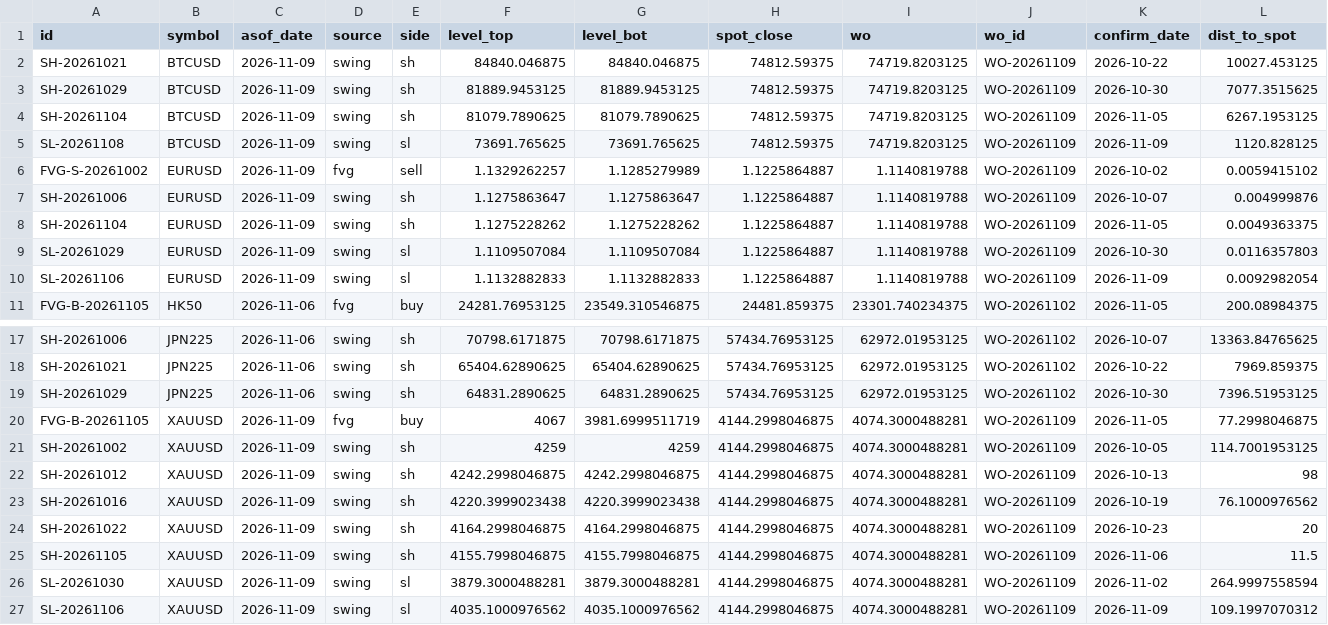
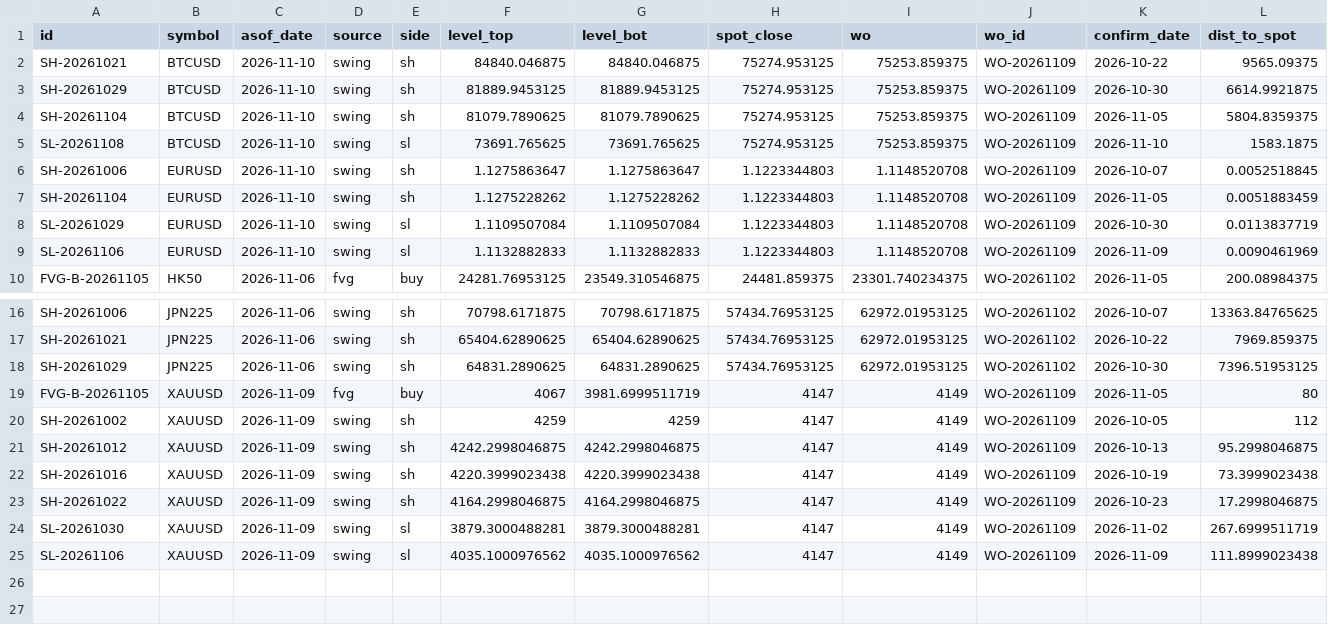
Before and after one commit to keenewong-ai/xauusd-bounce-live, a CSV file: data_levels.csv, drawn as a sheet; only a part is shown, gaps mark what is left out.

```diff
--- a/data_levels.csv
+++ b/data_levels.csv
@@ -1,11 +1,10 @@
 id,symbol,asof_date,source,side,level_top,level_bot,spot_close,wo,wo_id,confirm_date,dist_to_spot
-SH-20261021,BTCUSD,2026-11-09,swing,sh,84840.046875,84840.046875,74812.59375,74719.8203125,WO-20261109,2026-10-22,10027.453125
-SH-20261029,BTCUSD,2026-11-09,swing,sh,81889.9453125,81889.9453125,74812.59375,74719.8203125,WO-20261109,2026-10-30,7077.3515625
-SH-20261104,BTCUSD,2026-11-09,swing,sh,81079.7890625,81079.7890625,74812.59375,74719.8203125,WO-20261109,2026-11-05,6267.1953125
-SL-20261108,BTCUSD,2026-11-09,swing,sl,73691.765625,73691.765625,74812.59375,74719.8203125,WO-20261109,2026-11-09,1120.828125
-FVG-S-20261002,EURUSD,2026-11-09,fvg,sell,1.1329262257,1.1285279989,1.1225864887,1.1140819788,WO-20261109,2026-10-02,0.0059415102
-SH-20261006,EURUSD,2026-11-09,swing,sh,1.1275863647,1.1275863647,1.1225864887,1.1140819788,WO-20261109,2026-10-07,0.004999876
-SH-20261104,EURUSD,2026-11-09,swing,sh,1.1275228262,1.1275228262,1.1225864887,1.1140819788,WO-20261109,2026-11-05,0.0049363375
-SL-20261029,EURUSD,2026-11-09,swing,sl,1.1109507084,1.1109507084,1.1225864887,1.1140819788,WO-20261109,2026-10-30,0.0116357803
-SL-20261106,EURUSD,2026-11-09,swing,sl,1.1132882833,1.1132882833,1.1225864887,1.1140819788,WO-20261109,2026-11-09,0.0092982054
+SH-20261021,BTCUSD,2026-11-10,swing,sh,84840.046875,84840.046875,75274.953125,75253.859375,WO-20261109,2026-10-22,9565.09375
+SH-20261029,BTCUSD,2026-11-10,swing,sh,81889.9453125,81889.9453125,75274.953125,75253.859375,WO-20261109,2026-10-30,6614.9921875
+SH-20261104,BTCUSD,2026-11-10,swing,sh,81079.7890625,81079.7890625,75274.953125,75253.859375,WO-20261109,2026-11-05,5804.8359375
+SL-20261108,BTCUSD,2026-11-10,swing,sl,73691.765625,73691.765625,75274.953125,75253.859375,WO-20261109,2026-11-10,1583.1875
+SH-20261006,EURUSD,2026-11-10,swing,sh,1.1275863647,1.1275863647,1.1223344803,1.1148520708,WO-20261109,2026-10-07,0.0052518845
+SH-20261104,EURUSD,2026-11-10,swing,sh,1.1275228262,1.1275228262,1.1223344803,1.1148520708,WO-20261109,2026-11-05,0.0051883459
+SL-20261029,EURUSD,2026-11-10,swing,sl,1.1109507084,1.1109507084,1.1223344803,1.1148520708,WO-20261109,2026-10-30,0.0113837719
+SL-20261106,EURUSD,2026-11-10,swing,sl,1.1132882833,1.1132882833,1.1223344803,1.1148520708,WO-20261109,2026-11-09,0.0090461969
 FVG-B-20261105,HK50,2026-11-06,fvg,buy,24281.76953125,23549.310546875,24481.859375,23301.740234375,WO-20261102,2026-11-05,200.08984375
@@ -19,9 +18,8 @@ SH-20261021,JPN225,2026-11-06,swing,sh,65404.62890625,65404.62890625,57434.76953
 SH-20261029,JPN225,2026-11-06,swing,sh,64831.2890625,64831.2890625,57434.76953125,62972.01953125,WO-20261102,2026-10-30,7396.51953125
-FVG-B-20261105,XAUUSD,2026-11-09,fvg,buy,4067,3981.6999511719,4144.2998046875,4074.3000488281,WO-20261109,2026-11-05,77.2998046875
-SH-20261002,XAUUSD,2026-11-09,swing,sh,4259,4259,4144.2998046875,4074.3000488281,WO-20261109,2026-10-05,114.7001953125
-SH-20261012,XAUUSD,2026-11-09,swing,sh,4242.2998046875,4242.2998046875,4144.2998046875,4074.3000488281,WO-20261109,2026-10-13,98
-SH-20261016,XAUUSD,2026-11-09,swing,sh,4220.3999023438,4220.3999023438,4144.2998046875,4074.3000488281,WO-20261109,2026-10-19,76.1000976562
-SH-20261022,XAUUSD,2026-11-09,swing,sh,4164.2998046875,4164.2998046875,4144.2998046875,4074.3000488281,WO-20261109,2026-10-23,20
-SH-20261105,XAUUSD,2026-11-09,swing,sh,4155.7998046875,4155.7998046875,4144.2998046875,4074.3000488281,WO-20261109,2026-11-06,11.5
-SL-20261030,XAUUSD,2026-11-09,swing,sl,3879.3000488281,3879.3000488281,4144.2998046875,4074.3000488281,WO-20261109,2026-11-02,264.9997558594
-SL-20261106,XAUUSD,2026-11-09,swing,sl,4035.1000976562,4035.1000976562,4144.2998046875,4074.3000488281,WO-20261109,2026-11-09,109.1997070312
+FVG-B-20261105,XAUUSD,2026-11-09,fvg,buy,4067,3981.6999511719,4147,4149,WO-20261109,2026-11-05,80
+SH-20261002,XAUUSD,2026-11-09,swing,sh,4259,4259,4147,4149,WO-20261109,2026-10-05,112
+SH-20261012,XAUUSD,2026-11-09,swing,sh,4242.2998046875,4242.2998046875,4147,4149,WO-20261109,2026-10-13,95.2998046875
+SH-20261016,XAUUSD,2026-11-09,swing,sh,4220.3999023438,4220.3999023438,4147,4149,WO-20261109,2026-10-19,73.3999023438
+SH-20261022,XAUUSD,2026-11-09,swing,sh,4164.2998046875,4164.2998046875,4147,4149,WO-20261109,2026-10-23,17.2998046875
+SL-20261030,XAUUSD,2026-11-09,swing,sl,3879.3000488281,3879.3000488281,4147,4149,WO-20261109,2026-11-02,267.6999511719
+SL-20261106,XAUUSD,2026-11-09,swing,sl,4035.1000976562,4035.1000976562,4147,4149,WO-20261109,2026-11-09,111.8999023438
```
Also changed, not shown: data_hist.csv, 2 other files.
